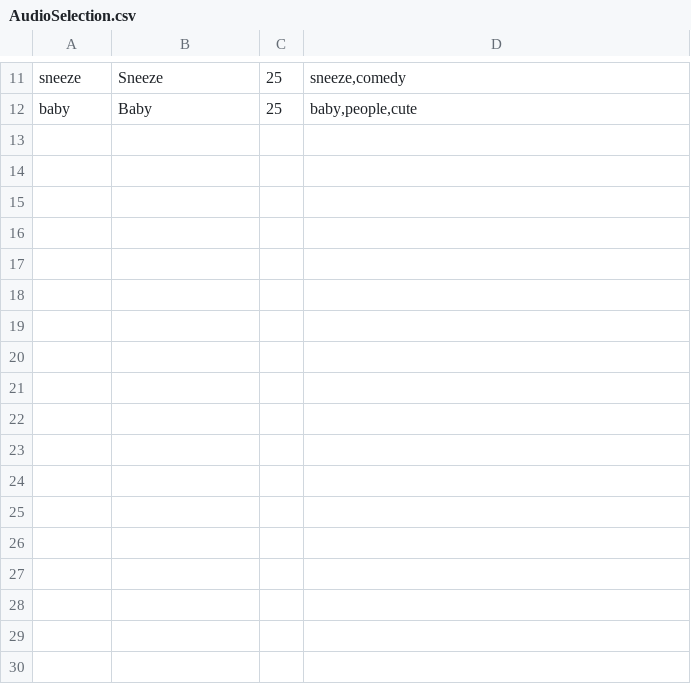
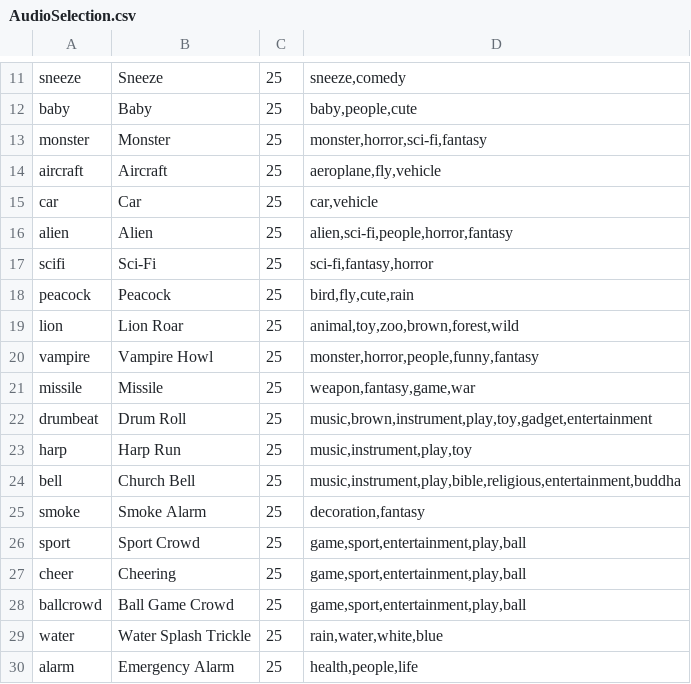
Before and after one commit to jscott1989/public-access-2, a CSV file: Assets/AudioSelection.csv, drawn as a sheet; only a part is shown, gaps mark what is left out.

Commit message:
Updating Audio files

```diff
--- a/Assets/AudioSelection.csv
+++ b/Assets/AudioSelection.csv
@@ -12 +12,19 @@ sneeze,Sneeze,25,"sneeze,comedy"
 baby,Baby,25,"baby,people,cute"
+monster,Monster,25,"monster,horror,sci-fi,fantasy"
+aircraft,Aircraft,25,"aeroplane,fly,vehicle"
+car,Car,25,"car,vehicle"
+alien,Alien,25,"alien,sci-fi,people,horror,fantasy"
+scifi,Sci-Fi,25,"sci-fi,fantasy,horror"
+peacock,Peacock,25,"bird,fly,cute,rain"
+lion,Lion Roar,25,"animal,toy,zoo,brown,forest,wild"
+vampire,Vampire Howl,25,"monster,horror,people,funny,fantasy"
+missile,Missile,25,"weapon,fantasy,game,war"
+drumbeat,Drum Roll,25,"music,brown,instrument,play,toy,gadget,entertainment"
+harp,Harp Run,25,"music,instrument,play,toy"
+bell,Church Bell,25,"music,instrument,play,bible,religious,entertainment,buddha"
+smoke,Smoke Alarm,25,"decoration,fantasy"
+sport,Sport Crowd,25,"game,sport,entertainment,play,ball"
+cheer,Cheering ,25,"game,sport,entertainment,play,ball"
+ballcrowd,Ball Game Crowd,25,"game,sport,entertainment,play,ball"
+water,Water Splash Trickle,25,"rain,water,white,blue"
+alarm,Emergency Alarm,25,"health,people,life"
```
Also changed, not shown: 18 other files.
